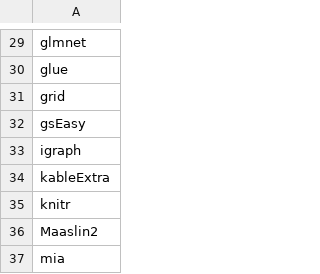
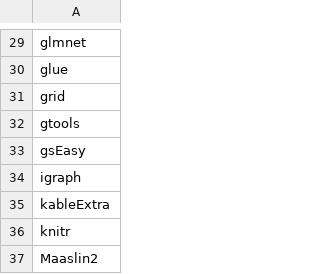
Before and after one commit to thomazbastiaanssen/OMA, a CSV file: oma_packages/oma_packages.csv, drawn as a sheet; only a part is shown, gaps mark what is left out; the shorter side is filled out with more unchanged rows.

Commit message:
Rename cross-correlation analysis to cross-association analysis (#581)
Co-authored-by: artur-sannikov <artur-sannikov@users.noreply.github.com>
Co-authored-by: Leo Lahti <leo.lahti@iki.fi>

```diff
--- a/oma_packages/oma_packages.csv
+++ b/oma_packages/oma_packages.csv
@@ -31,2 +31,3 @@ glue
 grid
+gtools
 gsEasy
```
